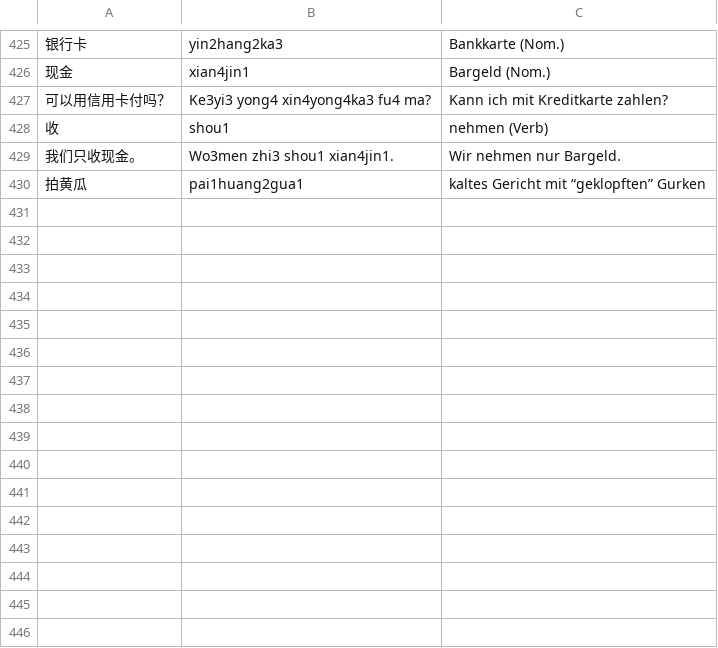
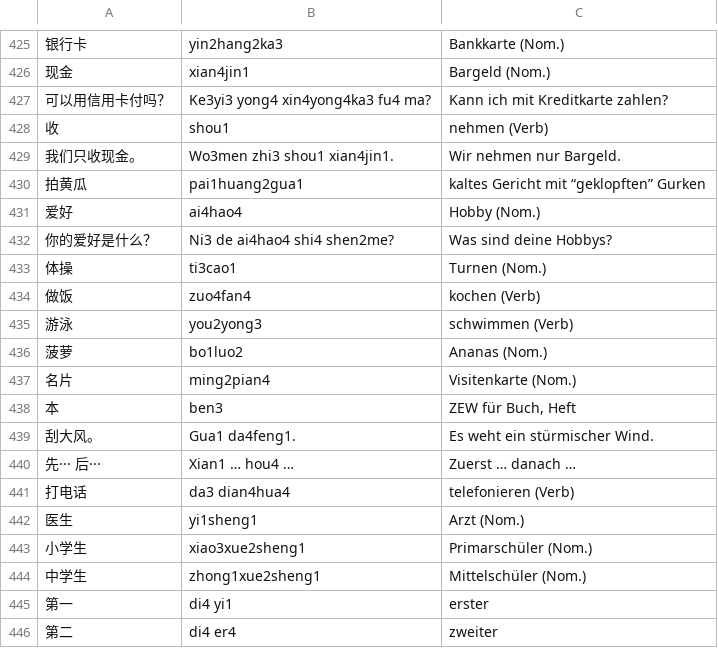
Before and after one commit to arminha/zhongwen-anki, a CSV file: data/mandarin.csv, drawn as a sheet; only a part is shown, gaps mark what is left out; the diff names each change by its address in the sheet, - before the commit and + after, or states it on an @@ line.

```diff
--- a/data/mandarin.csv
+++ b/data/mandarin.csv
+row 431: 爱好 | ai4hao4 | Hobby (Nom.)
+row 432: 你的爱好是什么？ | Ni3 de ai4hao4 shi4 shen2me? | Was sind deine Hobbys?
+row 433: 体操 | ti3cao1 | Turnen (Nom.)
+row 434: 做饭 | zuo4fan4 | kochen (Verb)
+row 435: 游泳 | you2yong3 | schwimmen (Verb)
+row 436: 菠萝 | bo1luo2 | Ananas (Nom.)
+row 437: 名片 | ming2pian4 | Visitenkarte (Nom.)
+row 438: 本 | ben3 | ZEW für Buch, Heft
+row 439: 刮大风。 | Gua1 da4feng1. | Es weht ein stürmischer Wind.
+row 440: 先··· 后··· | Xian1 … hou4 … | Zuerst … danach …
+row 441: 打电话 | da3 dian4hua4 | telefonieren (Verb)
+row 442: 医生 | yi1sheng1 | Arzt (Nom.)
+row 443: 小学生 | xiao3xue2sheng1 | Primarschüler (Nom.)
+row 444: 中学生 | zhong1xue2sheng1 | Mittelschüler (Nom.)
+row 445: 第一 | di4 yi1 | erster
+row 446: 第二 | di4 er4 | zweiter
```
Also changed, not shown: data/mandarin.output.csv.
